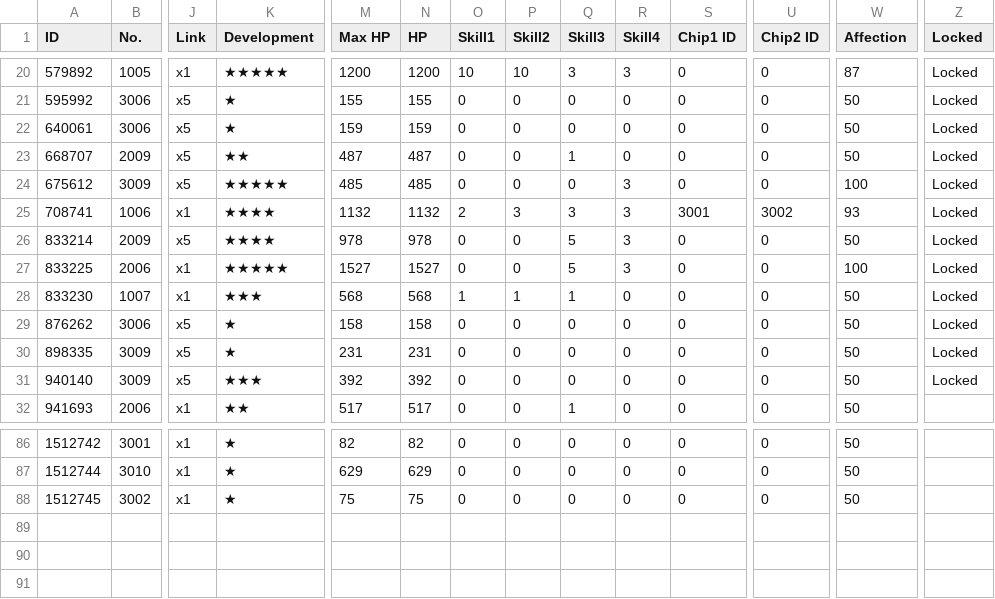
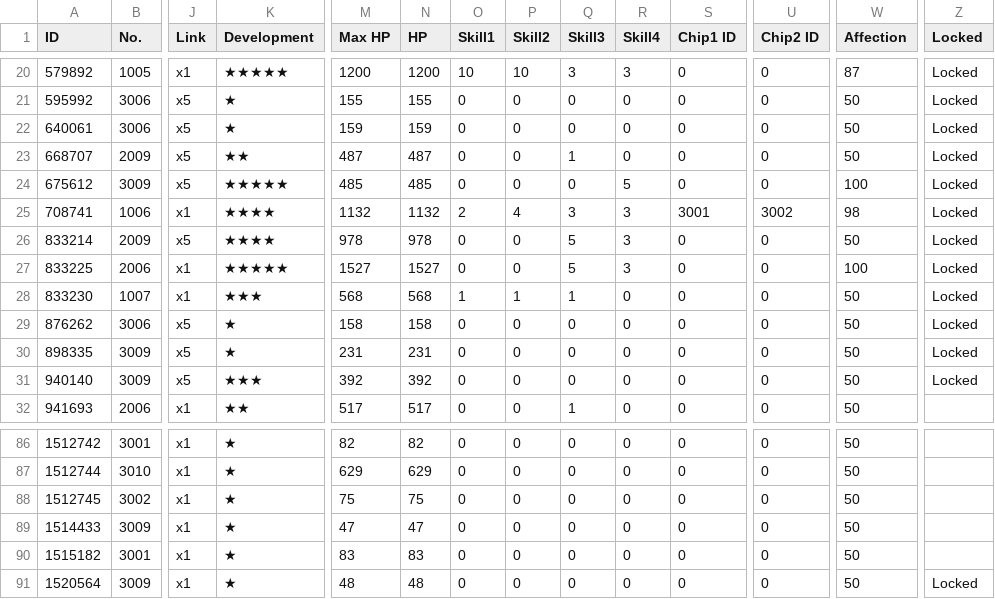
Before and after one commit to Jessegitpush/autogfalarm, a CSV file: 2point06_42778_coalition_info.csv, drawn as a sheet; only a part is shown, gaps mark what is left out; rows hold the shown columns only; the diff names each change by its address in the sheet, - before the commit and + after, or states it on an @@ line.

```diff
--- a/2point06_42778_coalition_info.csv
+++ b/2point06_42778_coalition_info.csv
-R24 (Skill4): 3
+R24 (Skill4): 5
-P25 (Skill2): 3
+P25 (Skill2): 4
-W25 (Affection): 93
+W25 (Affection): 98
+row 89: 1514433 | 3009 | x1 | ★ | 47 | 47 | 0 | 0 | 0 | 0 | 0 | 0 | 50
+row 90: 1515182 | 3001 | x1 | ★ | 83 | 83 | 0 | 0 | 0 | 0 | 0 | 0 | 50
+row 91: 1520564 | 3009 | x1 | ★ | 48 | 48 | 0 | 0 | 0 | 0 | 0 | 0 | 50 | Locked
```
Also changed, not shown: 2point06_42778_doll_info.csv, 2point06_42778_equip_info.csv, 6 other files.
